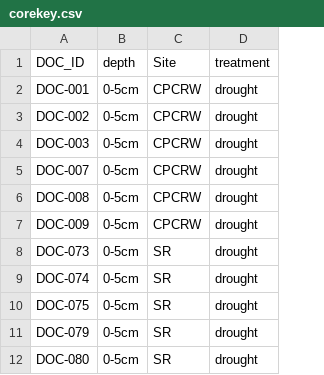
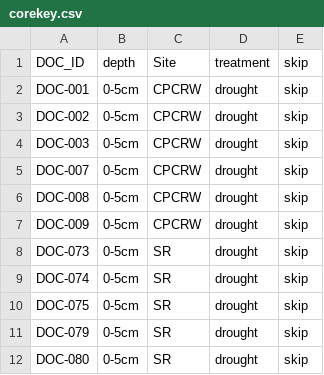
Before and after one commit to kaizadp/suli2021, a CSV file: tes_drought/data/corekey.csv, drawn as a sheet; only a part is shown; the diff names each change by its address in the sheet, - before the commit and + after, or states it on an @@ line.

Commit message:
skip 0-5cm depth

```diff
--- a/tes_drought/data/corekey.csv
+++ b/tes_drought/data/corekey.csv
+column E, rows 1-12: all skip
```
Also changed, not shown: 1 other file.
